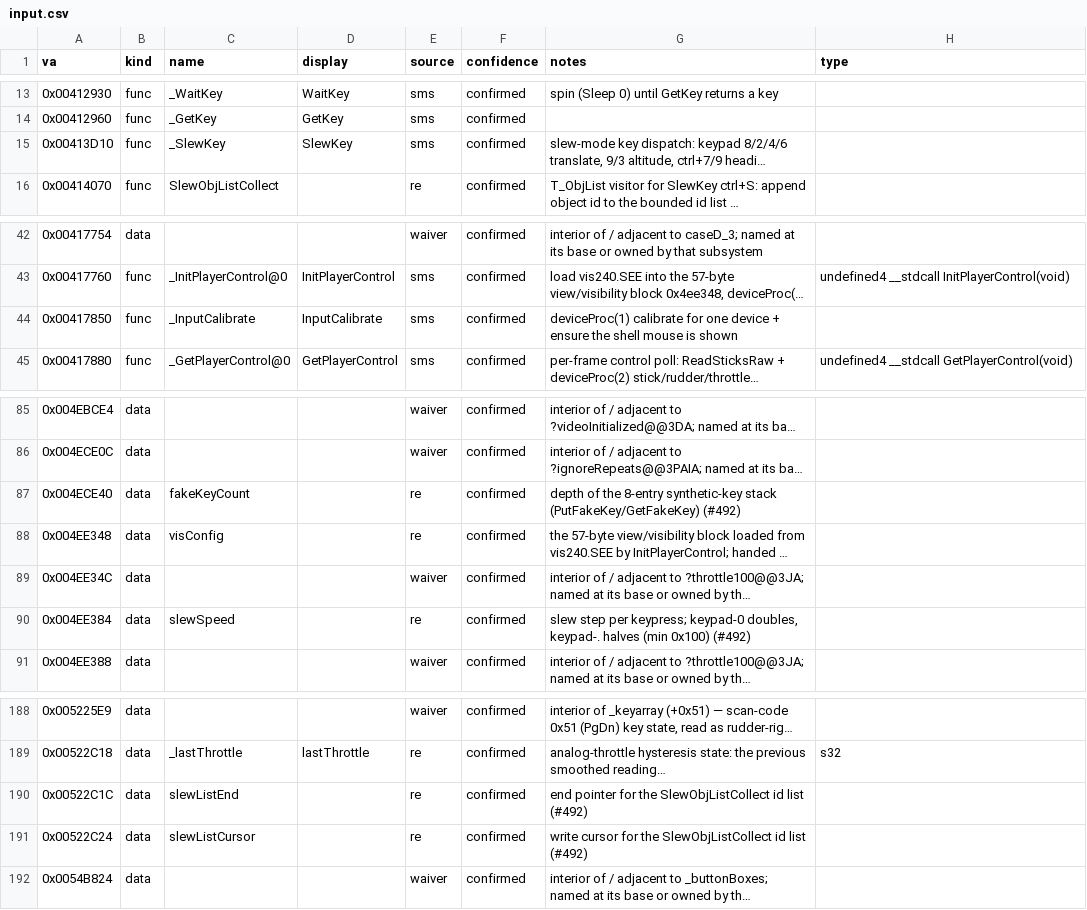
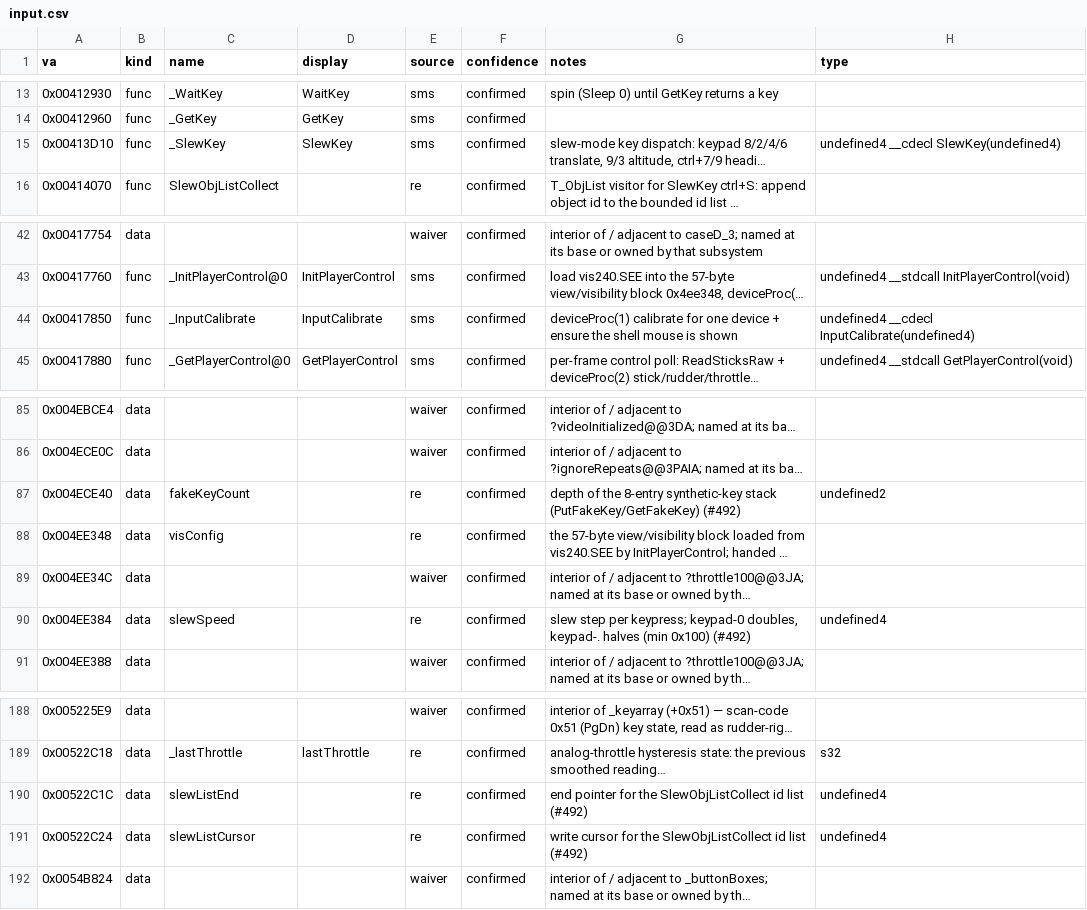
Before and after one commit to jomkz/fighters-codex, a CSV file: db/symbols/input.csv, drawn as a sheet; only a part is shown, gaps mark what is left out; long unchanged cells end in …; the diff names each change by its address in the sheet, - before the commit and + after, or states it on an @@ line.

```diff
--- a/db/symbols/input.csv
+++ b/db/symbols/input.csv
-H15 (type): (empty)
+H15 (type): undefined4 __cdecl SlewKey(undefined4)
-H44 (type): (empty)
+H44 (type): undefined4 __cdecl InputCalibrate(undefined4)
-H87 (type): (empty)
+H87 (type): undefined2
-H90 (type): (empty)
+H90 (type): undefined4
-H190:H191 (type): (empty)
+H190:H191 (type): undefined4
```
Also changed, not shown: db/symbols/airports.csv, db/symbols/core-math.csv, 24 other files.
